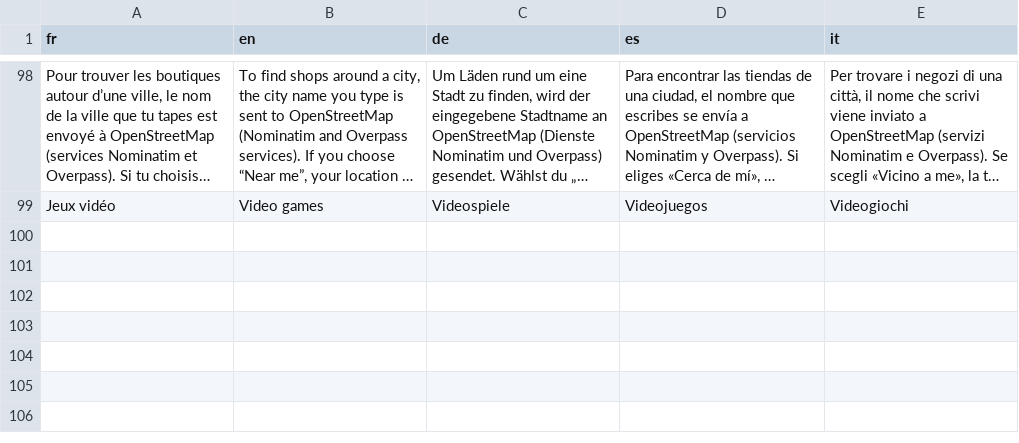
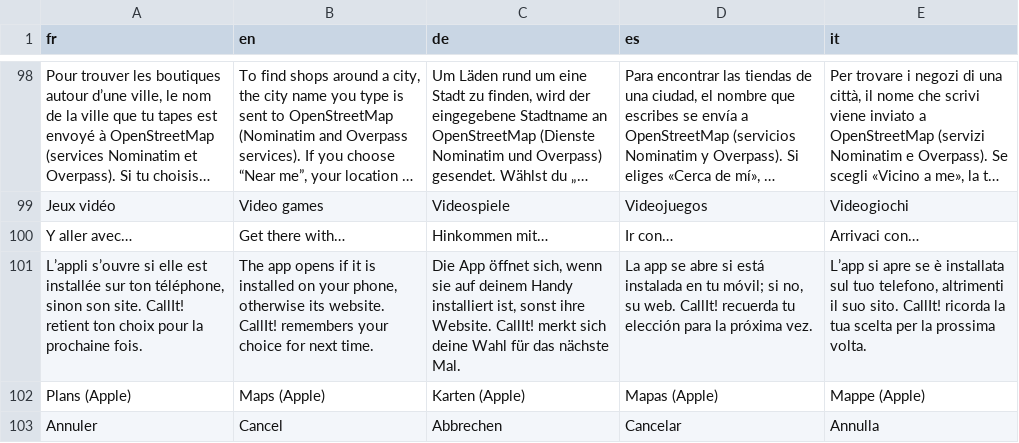
Before and after one commit to blevdosmiles/callit, a TSV file: i18n/textes-9.tsv, drawn as a sheet; only a part is shown, gaps mark what is left out; long unchanged cells end in …; the diff names each change by its address in the sheet, - before the commit and + after, or states it on an @@ line.

```diff
--- a/i18n/textes-9.tsv
+++ b/i18n/textes-9.tsv
+row 100: Y aller avec… | Get there with… | Hinkommen mit… | Ir con… | Arrivaci con…
+row 101: L’appli s’ouvre si elle est installée sur ton téléphone, sinon son site. CallIt! retient ton choix pour la prochaine fois. | The app opens if it is installed on your phone, otherwise its website. CallIt! remembers your choice for next time. | Die App öffnet sich, wenn sie auf deinem Handy installiert ist, sonst ihre Website. CallIt! merkt sich deine Wahl für das nächste Mal. | La app se abre si está instalada en tu móvil; si no, su web. CallIt! recuerda tu elección para la próxima vez. | L’app si apre se è installata sul tuo telefono, altrimenti il suo sito. CallIt! ricorda la tua scelta per la prossima volta.
+row 102: Plans (Apple) | Maps (Apple) | Karten (Apple) | Mapas (Apple) | Mappe (Apple)
+row 103: Annuler | Cancel | Abbrechen | Cancelar | Annulla
```
Also changed, not shown: 6 other files.
